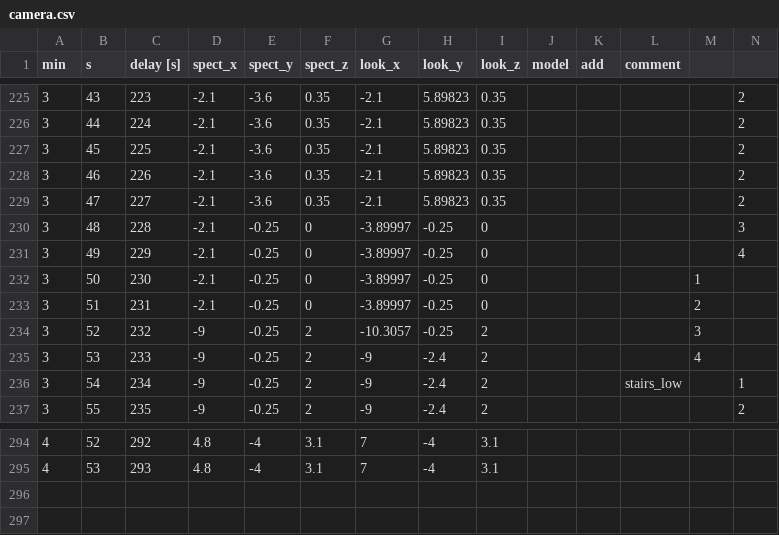
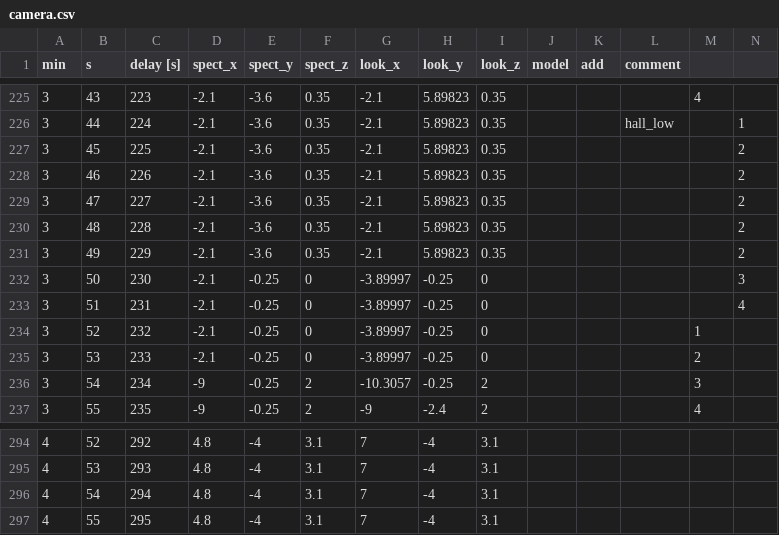
Before and after one commit to miklesz/PointCloud, a CSV file: models/camera.csv, drawn as a sheet; only a part is shown, gaps mark what is left out; the diff covers the shown part only.

```diff
--- a/models/camera.csv
+++ b/models/camera.csv
@@ -225,3 +225,3 @@ min,s,delay [s],spect_x,spect_y,spect_z,look_x,look_y,look_z,model,add,comment,,
-3,43,223,-2.1,-3.6,0.35,-2.1,5.89823,0.35,,,,,2
-3,44,224,-2.1,-3.6,0.35,-2.1,5.89823,0.35,,,,,2
+3,43,223,-2.1,-3.6,0.35,-2.1,5.89823,0.35,,,,4,
+3,44,224,-2.1,-3.6,0.35,-2.1,5.89823,0.35,,,hall_low,,1
 3,45,225,-2.1,-3.6,0.35,-2.1,5.89823,0.35,,,,,2
@@ -229,9 +229,9 @@ min,s,delay [s],spect_x,spect_y,spect_z,look_x,look_y,look_z,model,add,comment,,
 3,47,227,-2.1,-3.6,0.35,-2.1,5.89823,0.35,,,,,2
-3,48,228,-2.1,-0.25,0,-3.89997,-0.25,0,,,,,3
-3,49,229,-2.1,-0.25,0,-3.89997,-0.25,0,,,,,4
-3,50,230,-2.1,-0.25,0,-3.89997,-0.25,0,,,,1,
-3,51,231,-2.1,-0.25,0,-3.89997,-0.25,0,,,,2,
-3,52,232,-9,-0.25,2,-10.3057,-0.25,2,,,,3,
-3,53,233,-9,-0.25,2,-9,-2.4,2,,,,4,
-3,54,234,-9,-0.25,2,-9,-2.4,2,,,stairs_low,,1
-3,55,235,-9,-0.25,2,-9,-2.4,2,,,,,2
+3,48,228,-2.1,-3.6,0.35,-2.1,5.89823,0.35,,,,,2
+3,49,229,-2.1,-3.6,0.35,-2.1,5.89823,0.35,,,,,2
+3,50,230,-2.1,-0.25,0,-3.89997,-0.25,0,,,,,3
+3,51,231,-2.1,-0.25,0,-3.89997,-0.25,0,,,,,4
+3,52,232,-2.1,-0.25,0,-3.89997,-0.25,0,,,,1,
+3,53,233,-2.1,-0.25,0,-3.89997,-0.25,0,,,,2,
+3,54,234,-9,-0.25,2,-10.3057,-0.25,2,,,,3,
+3,55,235,-9,-0.25,2,-9,-2.4,2,,,,4,
@@ -295 +295,3 @@ min,s,delay [s],spect_x,spect_y,spect_z,look_x,look_y,look_z,model,add,comment,,
 4,53,293,4.8,-4,3.1,7,-4,3.1,,,,,
+4,54,294,4.8,-4,3.1,7,-4,3.1,,,,,
+4,55,295,4.8,-4,3.1,7,-4,3.1,,,,,
```
Also changed, not shown: 134 edited cells elsewhere in this file, models/events.tsv, 16 other files.
